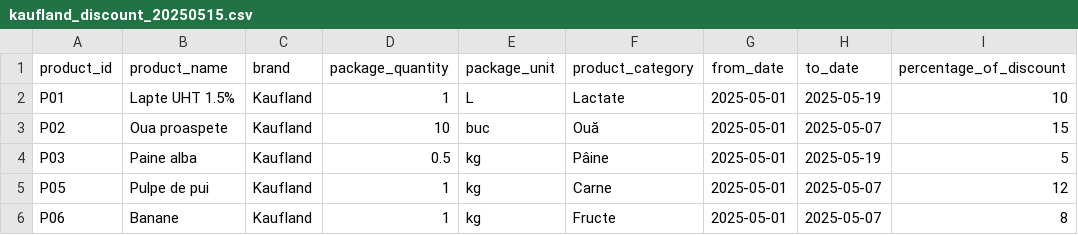
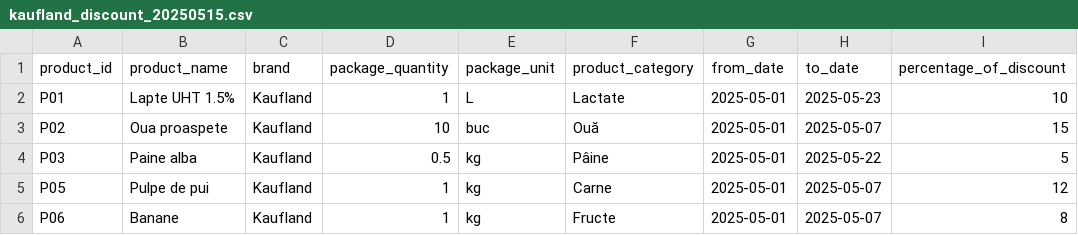
Before and after one commit to RolandSzB/priceComparator, a CSV file: src/main/resources/offers/kaufland_offers/kaufland_discount_20250515.csv, drawn as a sheet.

Commit message:
top discounts service created

```diff
--- a/src/main/resources/offers/kaufland_offers/kaufland_discount_20250515.csv
+++ b/src/main/resources/offers/kaufland_offers/kaufland_discount_20250515.csv
@@ -1,5 +1,5 @@
 product_id,product_name,brand,package_quantity,package_unit,product_category,from_date,to_date,percentage_of_discount
-P01,Lapte UHT 1.5%,Kaufland,1,L,Lactate,2025-05-01,2025-05-19,10
+P01,Lapte UHT 1.5%,Kaufland,1,L,Lactate,2025-05-01,2025-05-23,10
 P02,Oua proaspete,Kaufland,10,buc,Ouă,2025-05-01,2025-05-07,15
-P03,Paine alba,Kaufland,0.5,kg,Pâine,2025-05-01,2025-05-19,5
+P03,Paine alba,Kaufland,0.5,kg,Pâine,2025-05-01,2025-05-22,5
 P05,Pulpe de pui,Kaufland,1,kg,Carne,2025-05-01,2025-05-07,12
```
Also changed, not shown: src/main/resources/offers/lidl_offers/lidl_discount_20250515.csv, src/main/resources/offers/penny_offers/penny_discount_20250515.csv, 5 other files.
